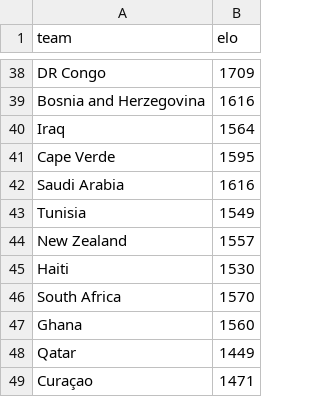
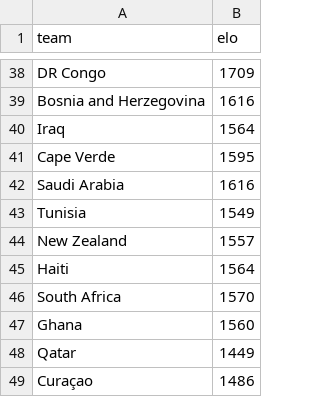
Before and after one commit to Ricosaur/worldcup-sim, a CSV file: data/elo_ratings.csv, drawn as a sheet; only a part is shown, gaps mark what is left out.

```diff
--- a/data/elo_ratings.csv
+++ b/data/elo_ratings.csv
@@ -44,3 +44,3 @@ Tunisia,1549
 New Zealand,1557
-Haiti,1530
+Haiti,1564
 South Africa,1570
@@ -48,2 +48,2 @@ Ghana,1560
 Qatar,1449
-Curaçao,1471
+Curaçao,1486
```
